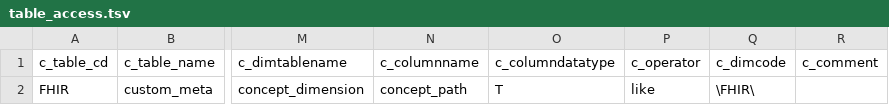
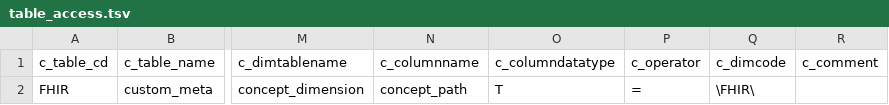
Before and after one commit to BD2KOnFHIR/i2FHIRb2, a TSV file: i2b2files/table_access.tsv, drawn as a sheet; only a part is shown, gaps mark what is left out; the diff names each change by its address in the sheet, - before the commit and + after, or states it on an @@ line.

```diff
--- a/i2b2files/table_access.tsv
+++ b/i2b2files/table_access.tsv
-P2 (c_operator): like
+P2 (c_operator): =
```
Also changed, not shown: 16 other files.
